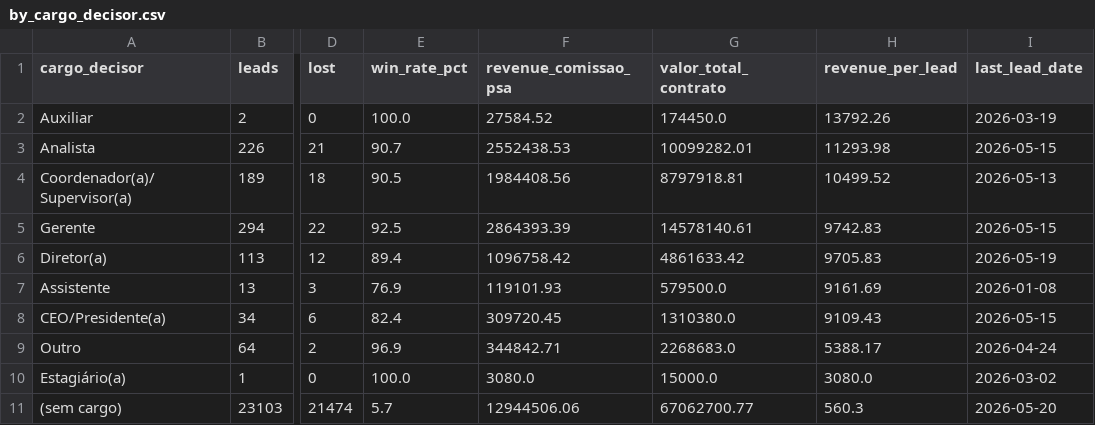
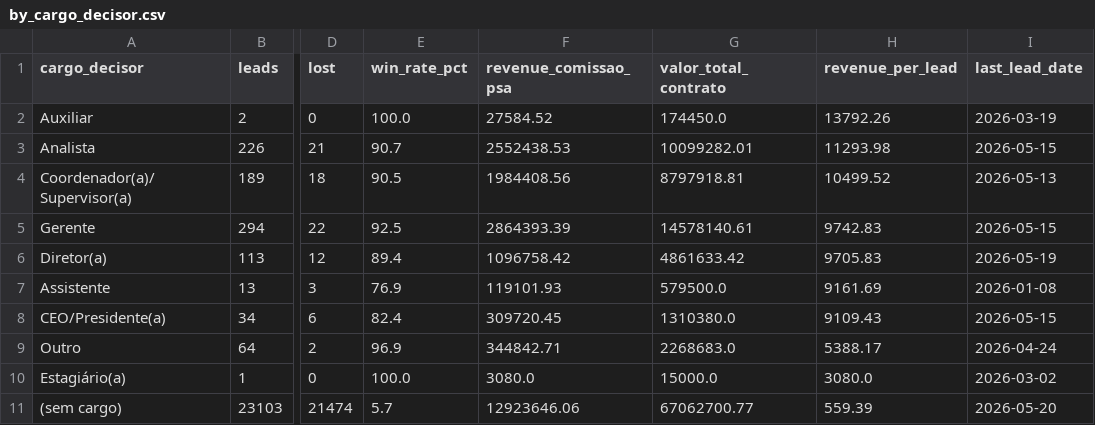
Before and after one commit to marciospagnolo-stack/ps4-b2b-y8j2nq, a CSV file: by_cargo_decisor.csv, drawn as a sheet; only a part is shown, gaps mark what is left out; the diff names each change by its address in the sheet, - before the commit and + after, or states it on an @@ line.

```diff
--- a/by_cargo_decisor.csv
+++ b/by_cargo_decisor.csv
-F11 (revenue_comissao_psa): 12944506.06
+F11 (revenue_comissao_psa): 12923646.06
-H11 (revenue_per_lead): 560.3
+H11 (revenue_per_lead): 559.39
```
Also changed, not shown: by_formato.csv, by_month.csv, 4 other files.
